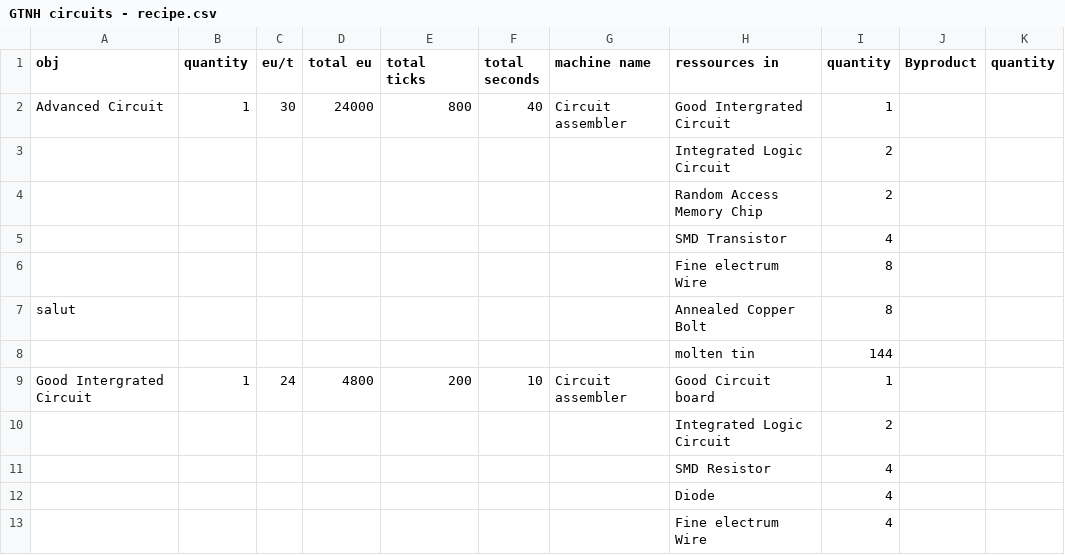
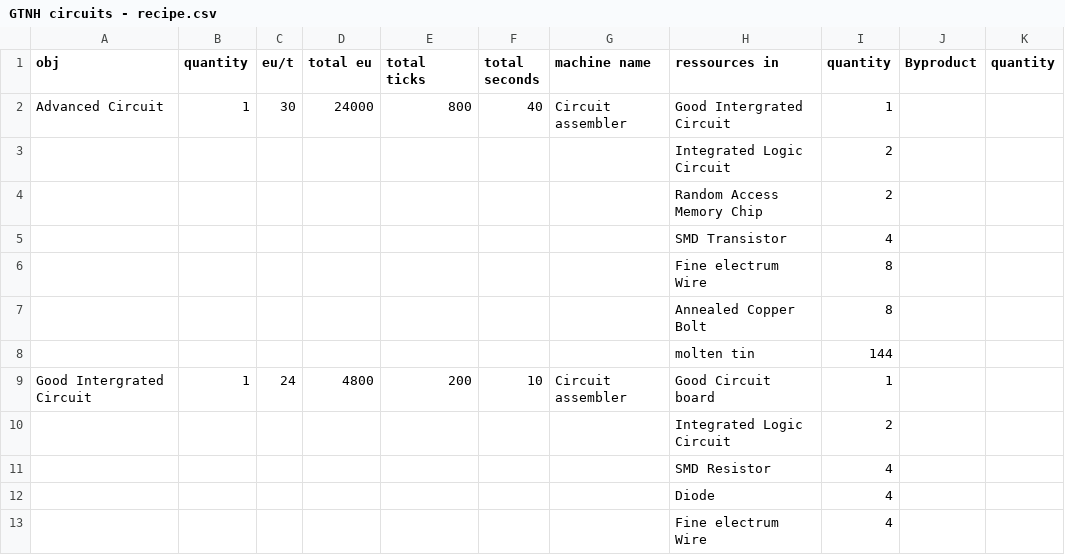
Before and after one commit to CorentinGaillard/GTNH_craft_calc, a CSV file: GTNH circuits - recipe.csv, drawn as a sheet; only a part is shown.

Commit message:
removing a random salut
(js is bad, it's js fault)

```diff
--- a/GTNH circuits - recipe.csv
+++ b/GTNH circuits - recipe.csv
@@ -6,3 +6,3 @@ Advanced Circuit,1,30,24000,800,40,Circuit assembler ,Good Intergrated Circuit,1
 ,,,,,,,Fine electrum Wire,8,,
-salut,,,,,,,Annealed Copper Bolt,8,,
+,,,,,,,Annealed Copper Bolt,8,,
 ,,,,,,,molten tin,144,,
```
